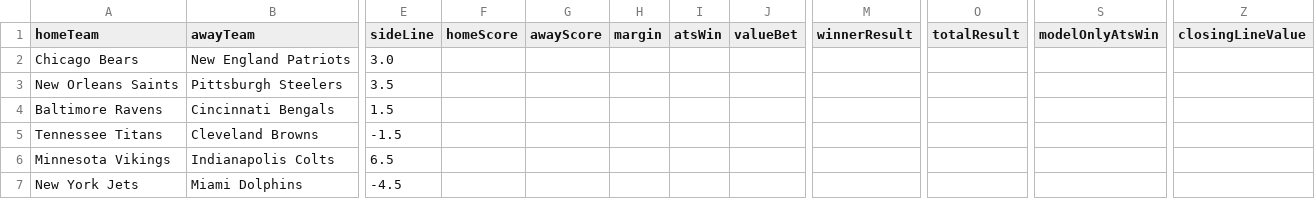
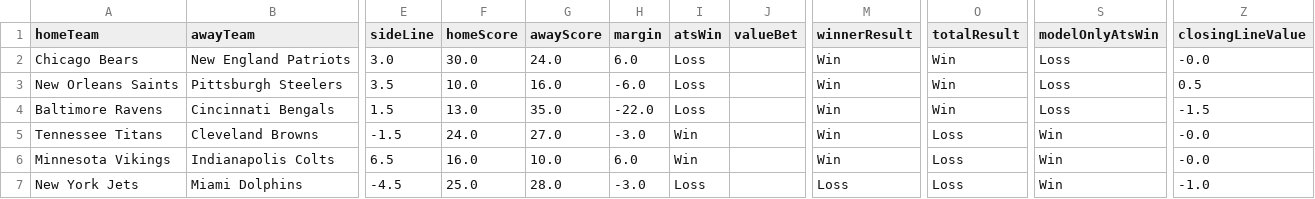
Before and after one commit to CarsonBillig/football-model, a CSV file: docs/history/nfl_2026_week_07.csv, drawn as a sheet; only a part is shown, gaps mark what is left out; the diff covers the shown part only; the diff names each change by its address in the sheet, - before the commit and + after, or states it on an @@ line.

```diff
--- a/docs/history/nfl_2026_week_07.csv
+++ b/docs/history/nfl_2026_week_07.csv
-F2 (homeScore): (empty)
+F2 (homeScore): 30.0
-G2 (awayScore): (empty)
+G2 (awayScore): 24.0
-H2 (margin): (empty)
+H2 (margin): 6.0
-I2:I4 (atsWin): (empty)
+I2:I4 (atsWin): Loss
-M2:M6 (winnerResult): (empty)
+M2:M6 (winnerResult): Win
-O2:O4 (totalResult): (empty)
+O2:O4 (totalResult): Win
-S2:S4 (modelOnlyAtsWin): (empty)
+S2:S4 (modelOnlyAtsWin): Loss
-Z2 (closingLineValue): (empty)
+Z2 (closingLineValue): -0.0
-F3 (homeScore): (empty)
+F3 (homeScore): 10.0
-G3 (awayScore): (empty)
+G3 (awayScore): 16.0
-H3 (margin): (empty)
+H3 (margin): -6.0
-Z3 (closingLineValue): (empty)
+Z3 (closingLineValue): 0.5
-F4 (homeScore): (empty)
+F4 (homeScore): 13.0
-G4 (awayScore): (empty)
+G4 (awayScore): 35.0
-H4 (margin): (empty)
+H4 (margin): -22.0
-Z4 (closingLineValue): (empty)
+Z4 (closingLineValue): -1.5
-F5 (homeScore): (empty)
+F5 (homeScore): 24.0
-G5 (awayScore): (empty)
+G5 (awayScore): 27.0
-H5 (margin): (empty)
+H5 (margin): -3.0
-I5:I6 (atsWin): (empty)
+I5:I6 (atsWin): Win
-O5:O7 (totalResult): (empty)
+O5:O7 (totalResult): Loss
-S5:S7 (modelOnlyAtsWin): (empty)
+S5:S7 (modelOnlyAtsWin): Win
-Z5:Z6 (closingLineValue): (empty)
+Z5:Z6 (closingLineValue): -0.0
-F6 (homeScore): (empty)
+F6 (homeScore): 16.0
-G6 (awayScore): (empty)
+G6 (awayScore): 10.0
-H6 (margin): (empty)
+H6 (margin): 6.0
-F7 (homeScore): (empty)
+F7 (homeScore): 25.0
-G7 (awayScore): (empty)
+G7 (awayScore): 28.0
-H7 (margin): (empty)
+H7 (margin): -3.0
-I7 (atsWin): (empty)
+I7 (atsWin): Loss
-M7 (winnerResult): (empty)
+M7 (winnerResult): Loss
-Z7 (closingLineValue): (empty)
+Z7 (closingLineValue): -1.0
```
Also changed, not shown: 64 edited cells elsewhere in this file, docs/history/cfb_2026_week_08.csv, docs/history/summary.csv, 23 other files.
